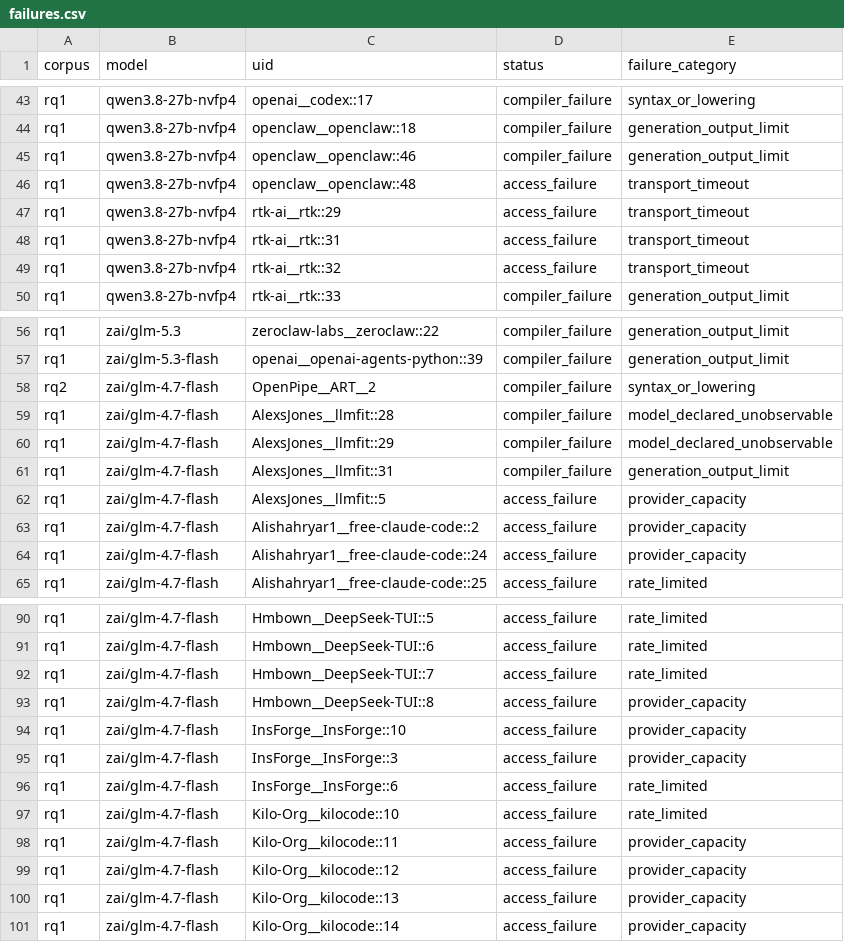
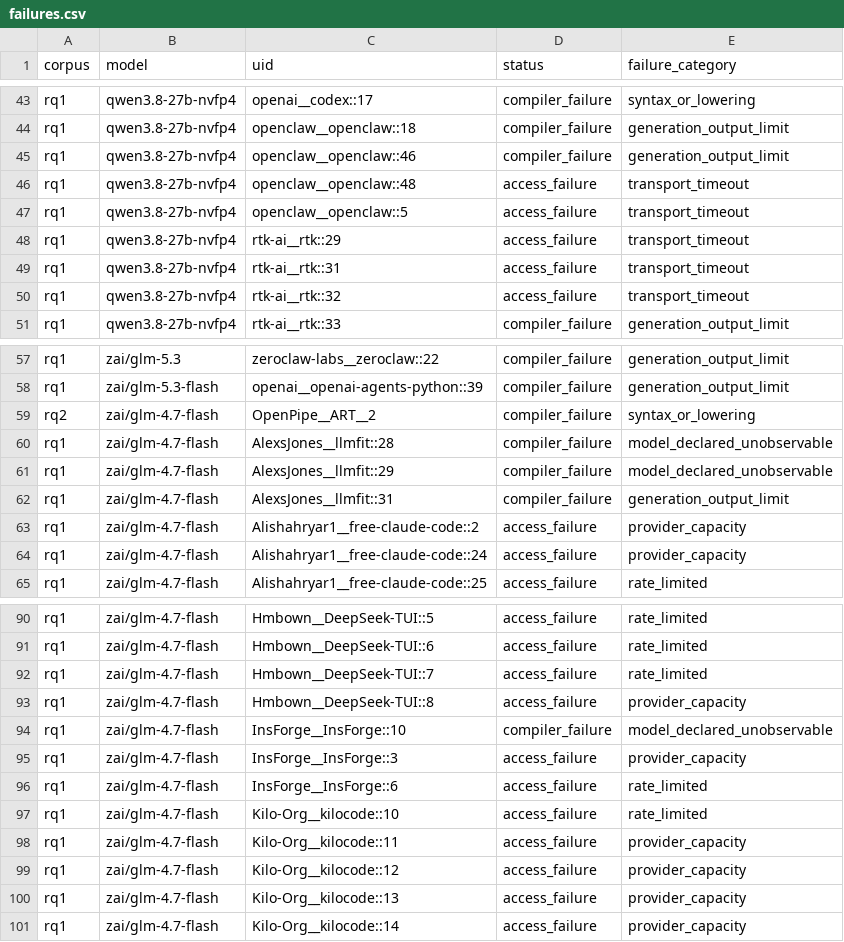
Before and after one commit to eunomia-bpf/ActPlane, a CSV file: docs/empirical-study/translation-models/failures.csv, drawn as a sheet; only a part is shown, gaps mark what is left out.

```diff
--- a/docs/empirical-study/translation-models/failures.csv
+++ b/docs/empirical-study/translation-models/failures.csv
@@ -46,2 +46,3 @@ rq1,qwen3.8-27b-nvfp4,openclaw__openclaw::46,compiler_failure,generation_output_
 rq1,qwen3.8-27b-nvfp4,openclaw__openclaw::48,access_failure,transport_timeout
+rq1,qwen3.8-27b-nvfp4,openclaw__openclaw::5,access_failure,transport_timeout
 rq1,qwen3.8-27b-nvfp4,rtk-ai__rtk::29,access_failure,transport_timeout
@@ -61,3 +62,2 @@ rq1,zai/glm-4.7-flash,AlexsJones__llmfit::29,compiler_failure,model_declared_uno
 rq1,zai/glm-4.7-flash,AlexsJones__llmfit::31,compiler_failure,generation_output_limit
-rq1,zai/glm-4.7-flash,AlexsJones__llmfit::5,access_failure,provider_capacity
 rq1,zai/glm-4.7-flash,Alishahryar1__free-claude-code::2,access_failure,provider_capacity
@@ -93,3 +93,3 @@ rq1,zai/glm-4.7-flash,Hmbown__DeepSeek-TUI::7,access_failure,rate_limited
 rq1,zai/glm-4.7-flash,Hmbown__DeepSeek-TUI::8,access_failure,provider_capacity
-rq1,zai/glm-4.7-flash,InsForge__InsForge::10,access_failure,provider_capacity
+rq1,zai/glm-4.7-flash,InsForge__InsForge::10,compiler_failure,model_declared_unobservable
 rq1,zai/glm-4.7-flash,InsForge__InsForge::3,access_failure,provider_capacity
```
Also changed, not shown: docs/empirical-study/translation-models/summary.csv, docs/empirical-study/translation-models/translations-rq1-qwen3.8-27b-nvfp4.csv, 7 other files.
